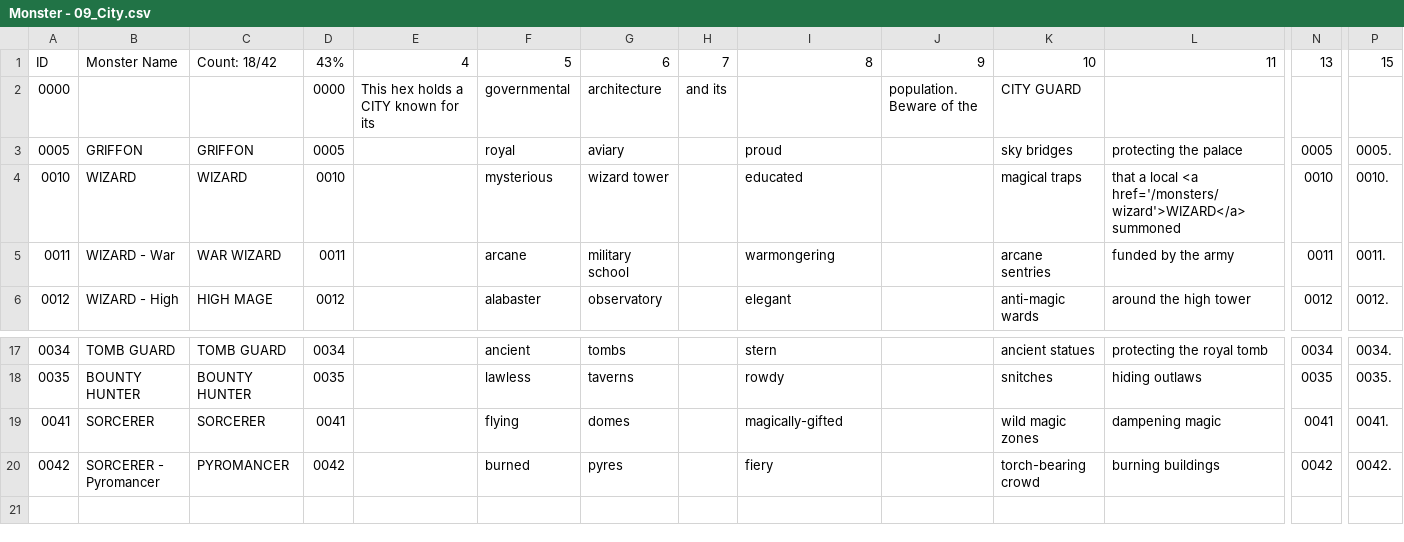
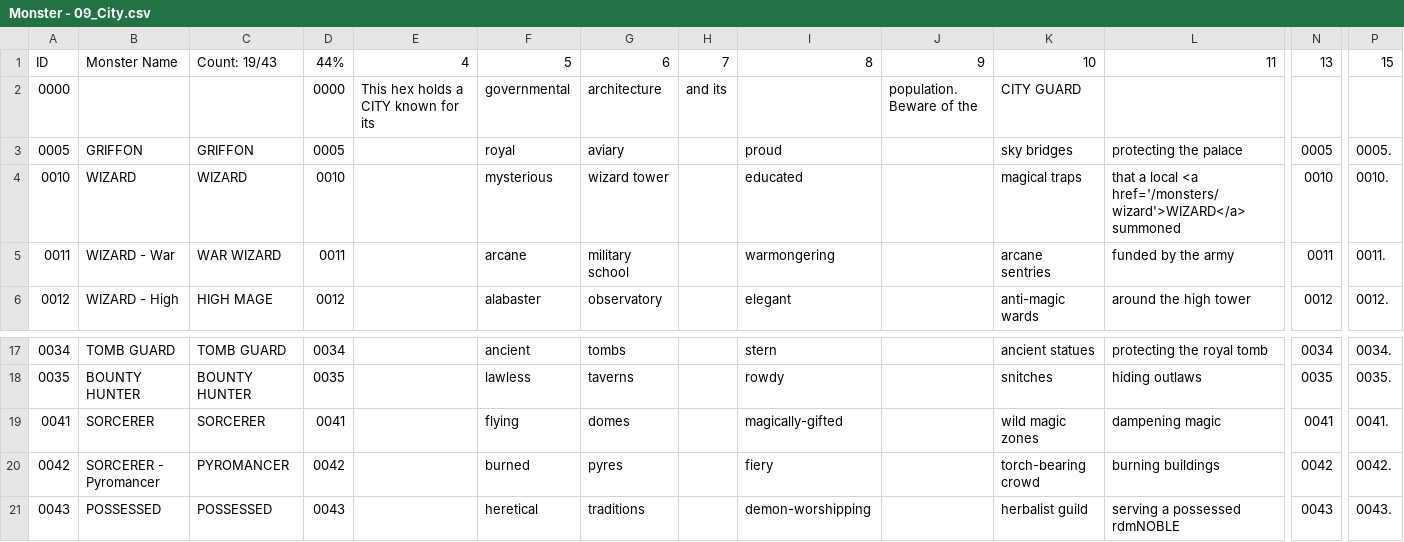
Before and after one commit to SaltyGoo/saltygoo.github.io, a CSV file: CSV/Monster - 09_City.csv, drawn as a sheet; only a part is shown, gaps mark what is left out; rows hold the shown columns only; the diff names each change by its address in the sheet, - before the commit and + after, or states it on an @@ line.

```diff
--- a/CSV/Monster - 09_City.csv
+++ b/CSV/Monster - 09_City.csv
-C1: Count: 18/42
+C1: Count: 19/43
-D1: 43%
+D1: 44%
+row 21: 0043 | POSSESSED | POSSESSED | 0043 |  | heretical | traditions |  | demon-worshipping |  | herbalist guild | serving a possessed rdmNOBLE | 0043 | 0043.
```
Also changed, not shown: CSV/Monster - Index2.csv.
